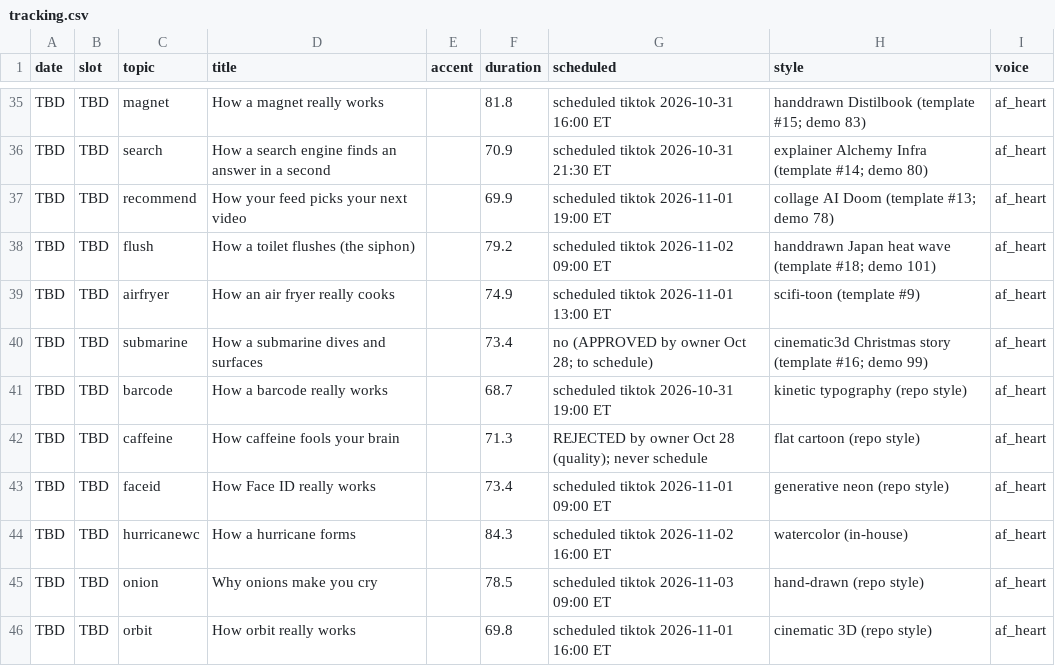
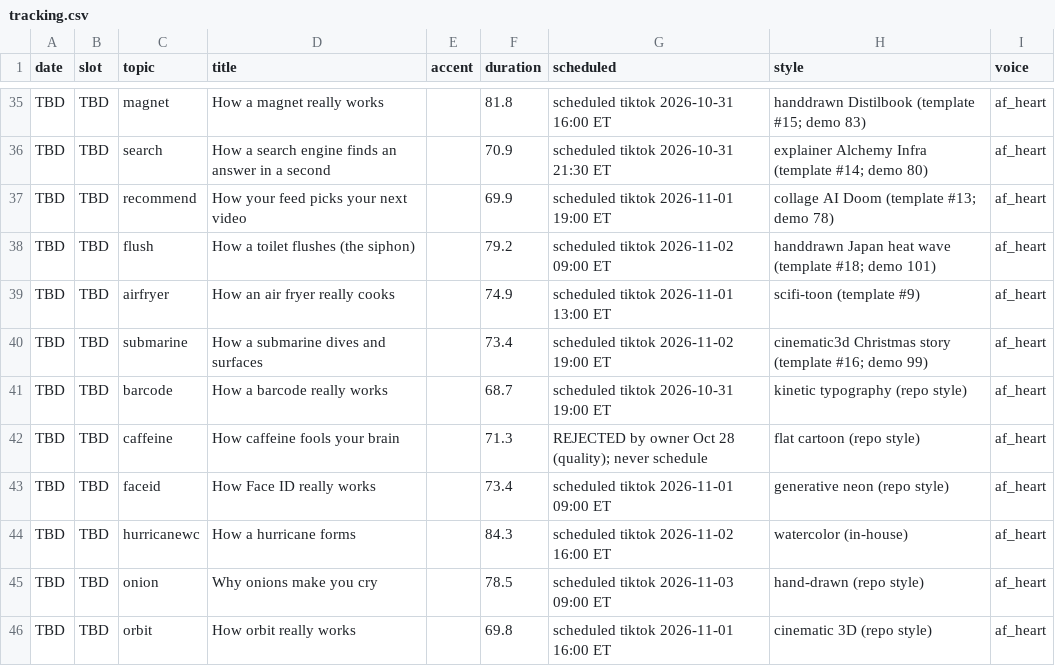
Before and after one commit to jiewei190-arch/reel-render, a CSV file: handoff/tracking.csv, drawn as a sheet; only a part is shown, gaps mark what is left out.

```diff
--- a/handoff/tracking.csv
+++ b/handoff/tracking.csv
@@ -39,3 +39,3 @@ TBD,TBD,flush,How a toilet flushes (the siphon),,79.2,scheduled tiktok 2026-11-0
 TBD,TBD,airfryer,How an air fryer really cooks,,74.9,scheduled tiktok 2026-11-01 13:00 ET,scifi-toon (template #9),af_heart
-TBD,TBD,submarine,How a submarine dives and surfaces,,73.4,no (APPROVED by owner Oct 28; to schedule),cinematic3d Christmas story (template #16; demo 99),af_heart
+TBD,TBD,submarine,How a submarine dives and surfaces,,73.4,scheduled tiktok 2026-11-02 19:00 ET,cinematic3d Christmas story (template #16; demo 99),af_heart
 TBD,TBD,barcode,How a barcode really works,,68.7,scheduled tiktok 2026-10-31 19:00 ET,kinetic typography (repo style),af_heart
```
Also changed, not shown: handoff/schedule_batchN.csv, handoff/schedule_tt_yt.csv.
